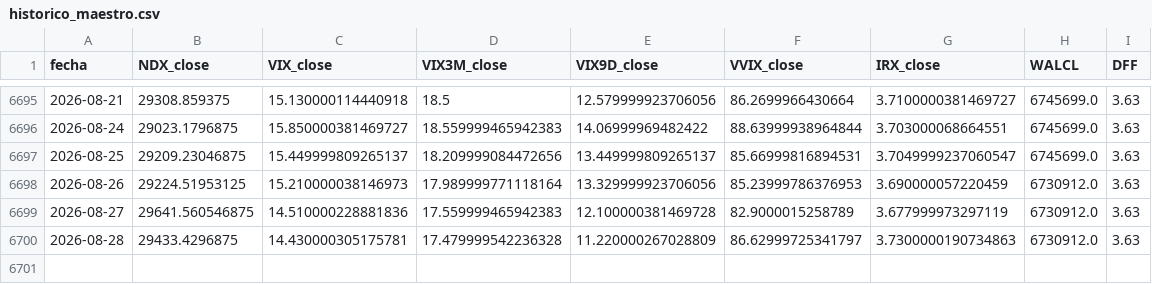
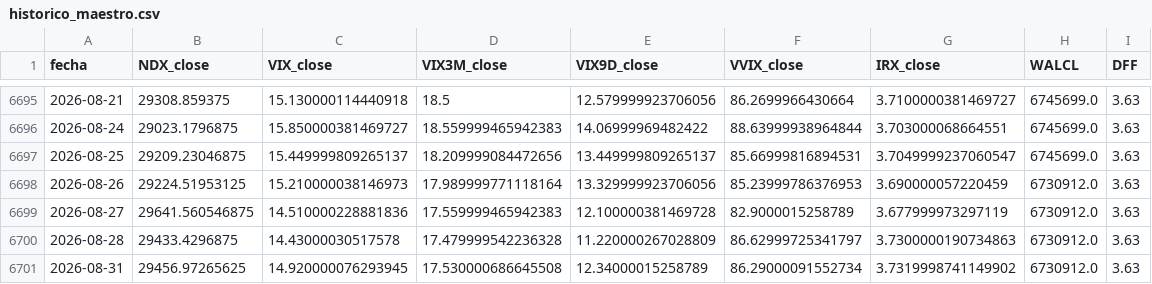
Before and after one commit to ManULoreN14/regimen-tilt-nq, a CSV file: historico_maestro.csv, drawn as a sheet; only a part is shown, gaps mark what is left out.

```diff
--- a/historico_maestro.csv
+++ b/historico_maestro.csv
@@ -6699,2 +6699,3 @@ fecha,NDX_close,VIX_close,VIX3M_close,VIX9D_close,VVIX_close,IRX_close,WALCL,DFF
 2026-08-27,29641.560546875,14.510000228881836,17.559999465942383,12.100000381469728,82.9000015258789,3.677999973297119,6730912.0,3.63
-2026-08-28,29433.4296875,14.430000305175781,17.479999542236328,11.220000267028809,86.62999725341797,3.7300000190734863,6730912.0,3.63
+2026-08-28,29433.4296875,14.43000030517578,17.479999542236328,11.220000267028809,86.62999725341797,3.7300000190734863,6730912.0,3.63
+2026-08-31,29456.97265625,14.920000076293945,17.530000686645508,12.34000015258789,86.29000091552734,3.7319998741149902,6730912.0,3.63
```
Also changed, not shown: 2 other files.
